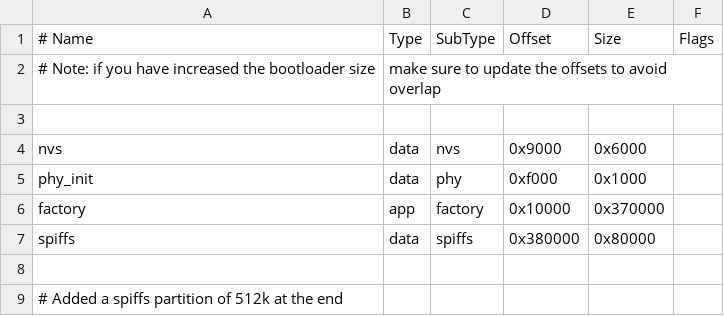
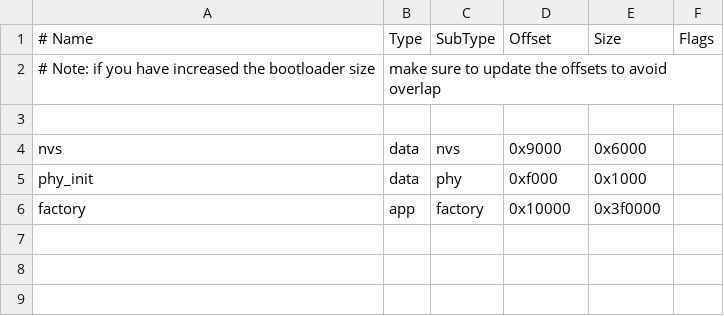
Before and after one commit to rzeldent/esp32-flightradar24-ttgo, a CSV file: partitions.csv, drawn as a sheet.

```diff
--- a/partitions.csv
+++ b/partitions.csv
@@ -5,5 +5,2 @@ nvs,        data,   nvs,        0x9000,     0x6000,
 phy_init,   data,   phy,        0xf000,     0x1000,
-factory,    app,    factory,    0x10000,    0x370000,
-spiffs,     data,   spiffs,     0x380000,   0x80000
-
-# Added a spiffs partition of 512k at the end
+factory,    app,    factory,    0x10000,    0x3f0000
```
Also changed, not shown: 2 other files.
